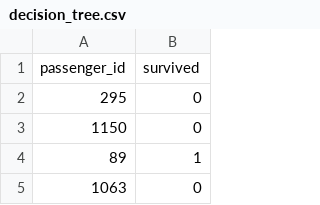
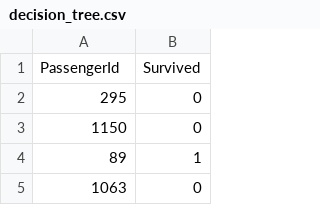
Before and after one commit to sarah-ceo/MachineLearningExamples, a CSV file: outputs/decision_tree.csv, drawn as a sheet; only a part is shown; removed rows and columns are numbered as before the commit, all else as after; the diff names each change by its address in the sheet, - before the commit and + after, or states it on an @@ line.

```diff
--- a/outputs/decision_tree.csv
+++ b/outputs/decision_tree.csv
-row 1: passenger_id | survived
+row 1: PassengerId | Survived
```
Also changed, not shown: outputs/neural_network.csv, outputs/perceptron.csv, 2 other files.
